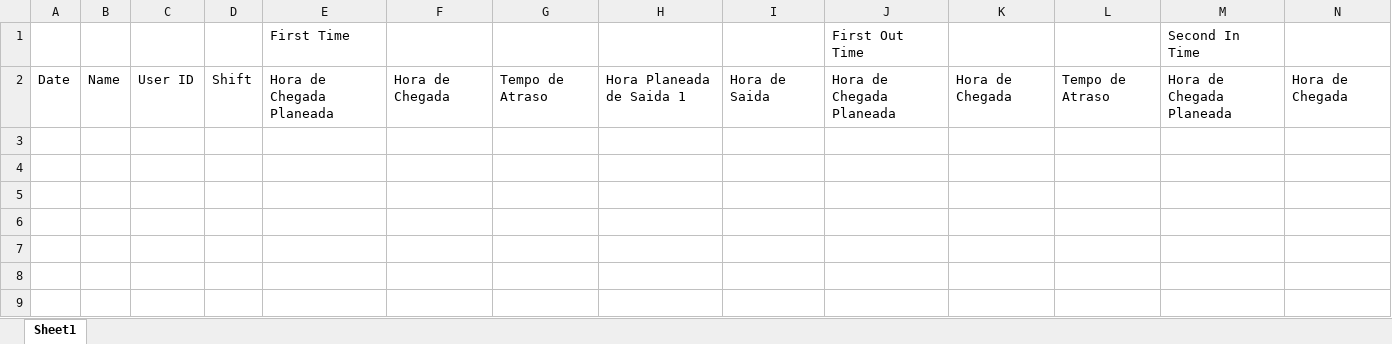
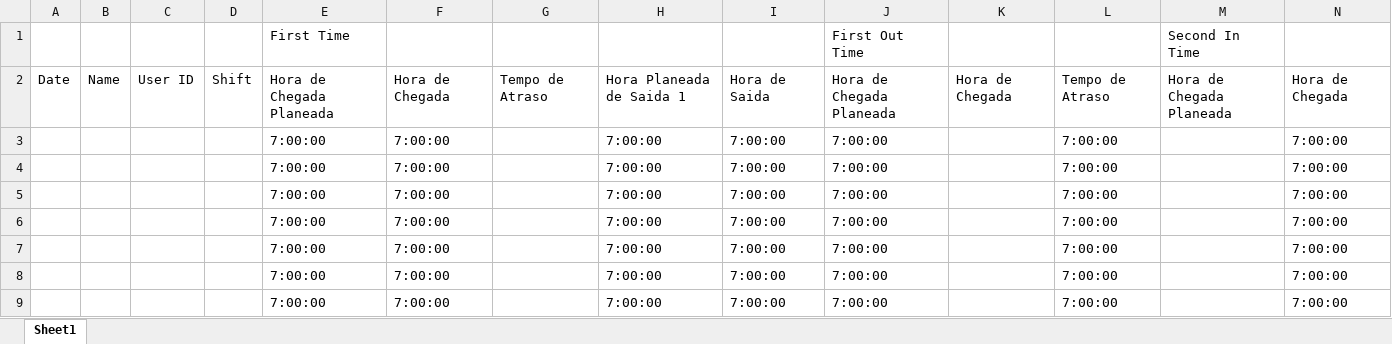
Before and after one commit to gmahota/attendance, an Excel workbook: backend/content/template1.xlsx, sheet Sheet1, drawn as a sheet; only a part is shown; values as stored, in another font and other column widths than the file's, no borders; rows hold the shown columns only; the diff names each change by its address in the sheet, - before the commit and + after, or states it on an @@ line.

```diff
--- a/backend/content/template1.xlsx (sheet Sheet1)
+++ b/backend/content/template1.xlsx (sheet Sheet1)
+row 3:  |  |  |  | 7:00:00 | 7:00:00 |  | 7:00:00 | 7:00:00 | 7:00:00 |  | 7:00:00 |  | 7:00:00
+row 4:  |  |  |  | 7:00:00 | 7:00:00 |  | 7:00:00 | 7:00:00 | 7:00:00 |  | 7:00:00 |  | 7:00:00
+row 5:  |  |  |  | 7:00:00 | 7:00:00 |  | 7:00:00 | 7:00:00 | 7:00:00 |  | 7:00:00 |  | 7:00:00
+row 6:  |  |  |  | 7:00:00 | 7:00:00 |  | 7:00:00 | 7:00:00 | 7:00:00 |  | 7:00:00 |  | 7:00:00
+row 7:  |  |  |  | 7:00:00 | 7:00:00 |  | 7:00:00 | 7:00:00 | 7:00:00 |  | 7:00:00 |  | 7:00:00
+row 8:  |  |  |  | 7:00:00 | 7:00:00 |  | 7:00:00 | 7:00:00 | 7:00:00 |  | 7:00:00 |  | 7:00:00
+row 9:  |  |  |  | 7:00:00 | 7:00:00 |  | 7:00:00 | 7:00:00 | 7:00:00 |  | 7:00:00 |  | 7:00:00
```
Also changed, not shown: 4 other files.
